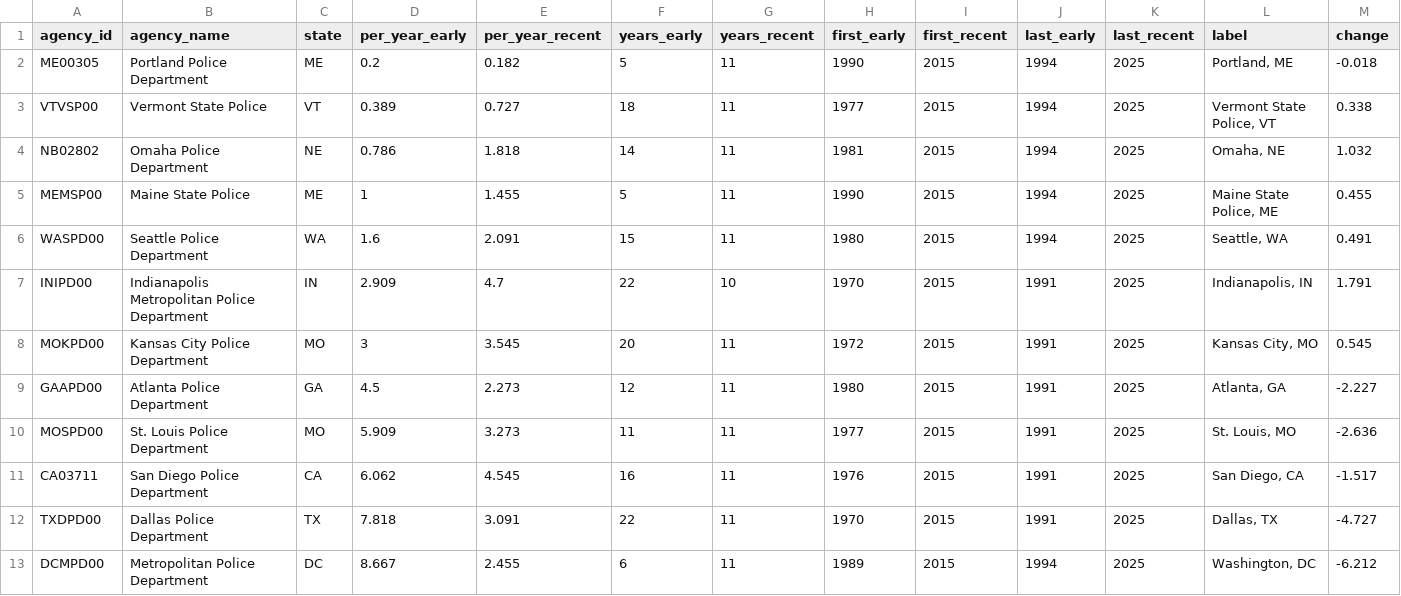
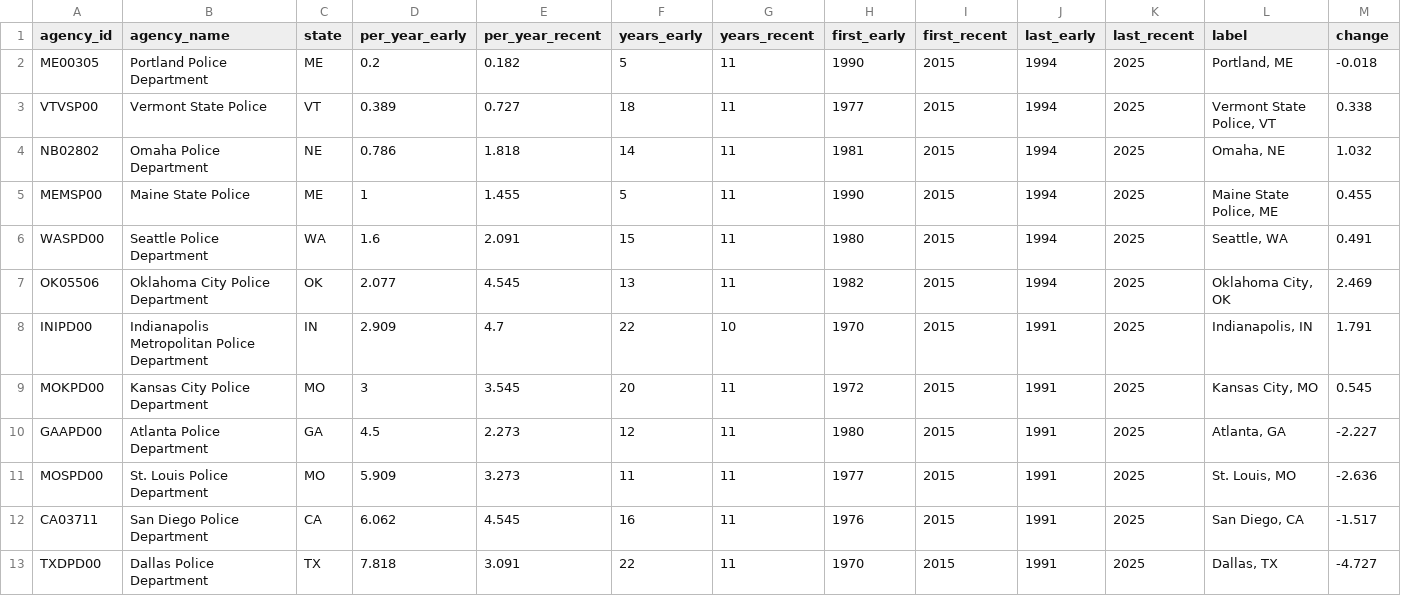
Before and after one commit to jnixy/agency-level-fatal-OIS, a CSV file: output/tables/then_vs_now.csv, drawn as a sheet; only a part is shown; the shorter side is filled out with more unchanged rows; rows hold the shown columns only; the diff names each change by its address in the sheet, - before the commit and + after, or states it on an @@ line.

```diff
--- a/output/tables/then_vs_now.csv
+++ b/output/tables/then_vs_now.csv
+row 7: OK05506 | Oklahoma City Police Department | OK | 2.077 | 4.545 | 13 | 11 | 1982 | 2015 | 1994 | 2025 | Oklahoma City, OK | 2.469
```
Also changed, not shown: agency-level-fatal-ois.csv, data/clean/nix_agency_year.csv, 11 other files.
